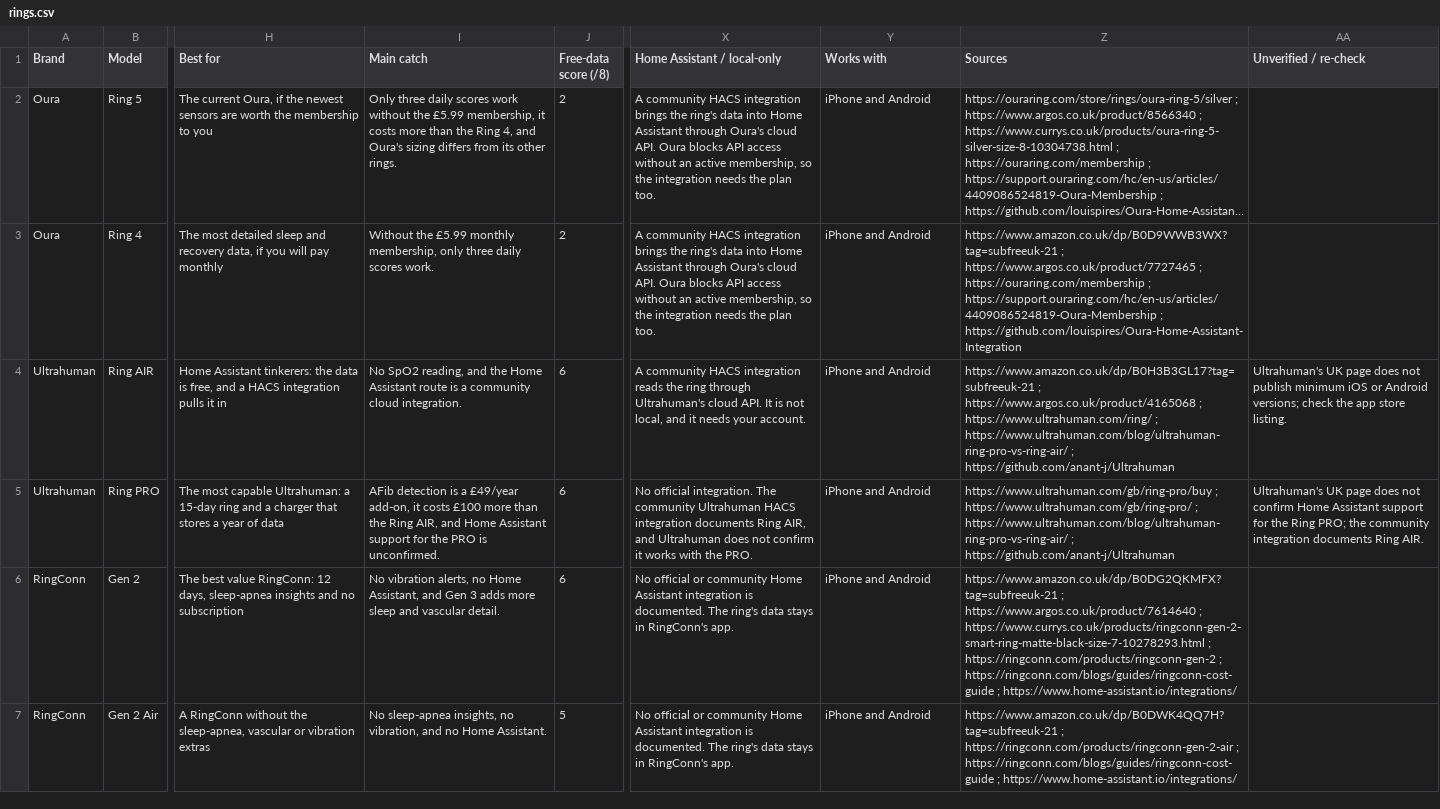
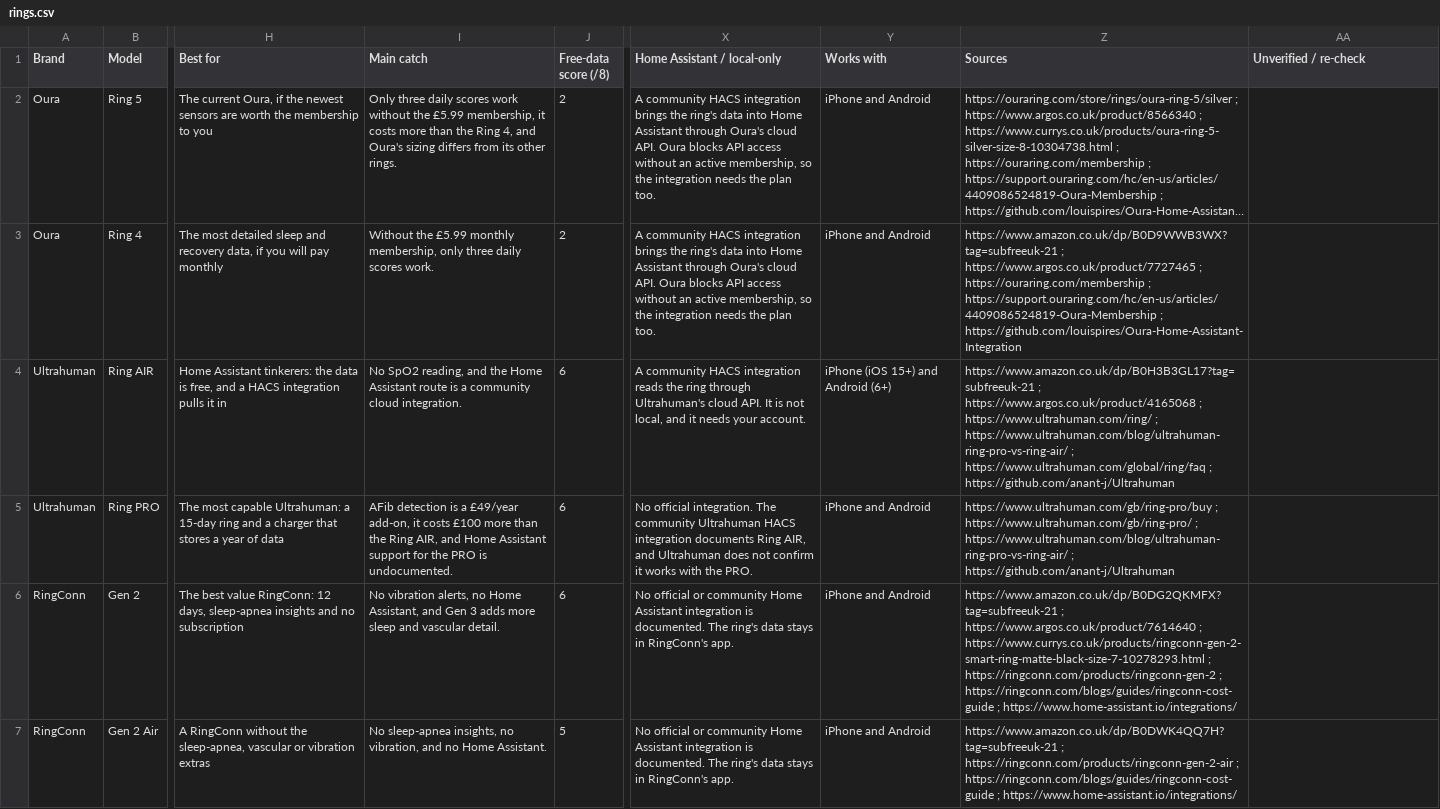
Before and after one commit to lydenyardley/subfree-uk, a CSV file: data/rings.csv, drawn as a sheet; only a part is shown, gaps mark what is left out; long unchanged cells end in …; the diff covers the shown part only; the diff names each change by its address in the sheet, - before the commit and + after, or states it on an @@ line.

```diff
--- a/data/rings.csv
+++ b/data/rings.csv
-Y4 (Works with): iPhone and Android
+Y4 (Works with): iPhone (iOS 15+) and Android (6+)
-Z4 (Sources): …https://www.ultrahuman.com/blog/ultrahuman-ring-pro-vs-ring-air/ ; https://github.com/anant-j/Ultrahuman
+Z4 (Sources): …https://www.ultrahuman.com/blog/ultrahuman-ring-pro-vs-ring-air/ ; https://www.ultrahuman.com/global/ring/faq ; https://github.com/anant-j/Ultrahuman
-AA4 (Unverified / re-check): Ultrahuman's UK page does not publish minimum iOS or Android versions; check the app store listing.
+AA4 (Unverified / re-check): (empty)
-I5 (Main catch): …PRO is unconfirmed.
+I5 (Main catch): …PRO is undocumented.
-AA5 (Unverified / re-check): Ultrahuman's UK page does not confirm Home Assistant support for the Ring PRO; the community integration documents Ring AIR.
+AA5 (Unverified / re-check): (empty)
```
Also changed, not shown: 3 edited cells elsewhere in this file, data/cameras.csv, data/doorbells.csv, 11 other files.
